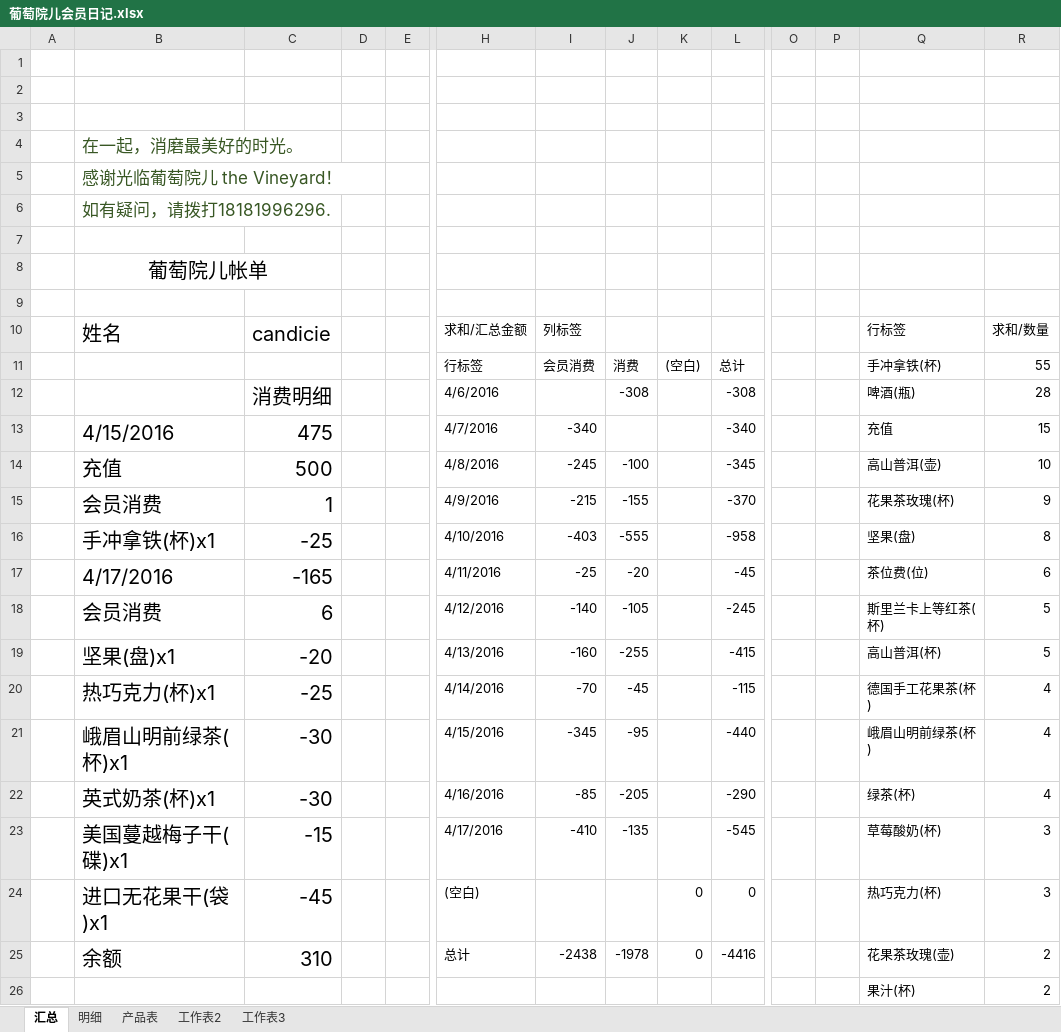
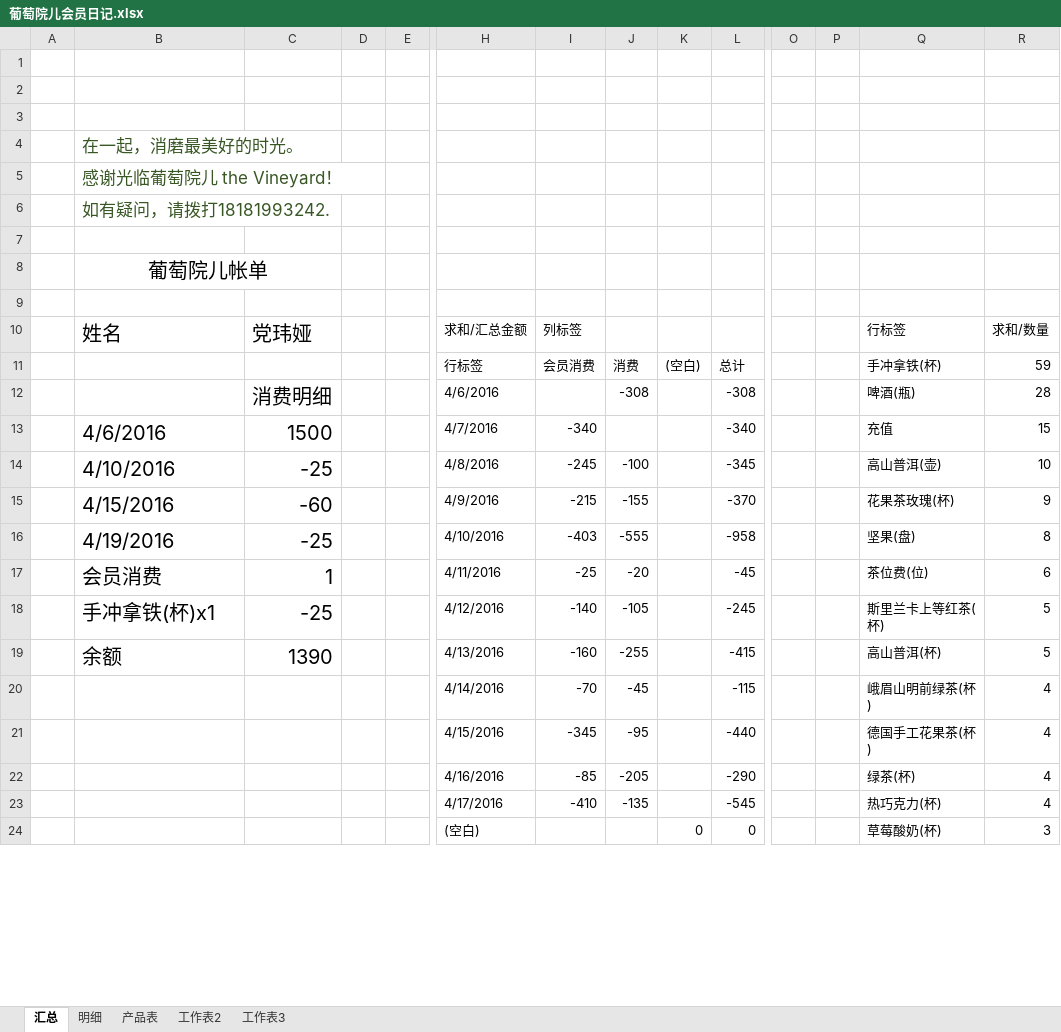
Before and after one commit to hanyong37/ptye, an Excel workbook: 文档/葡萄院儿会员日记.xlsx, sheet 汇总, drawn as a sheet; only a part is shown, gaps mark what is left out; values as stored, in another font and other column widths than the file's, no borders; removed rows and columns are numbered as before the commit, all else as after; rows hold the shown columns only; the diff covers the shown part only; the diff names each change by its address in the sheet, - before the commit and + after, or states it on an @@ line.

Commit message:
4-19

```diff
--- a/文档/葡萄院儿会员日记.xlsx (sheet 汇总)
+++ b/文档/葡萄院儿会员日记.xlsx (sheet 汇总)
-B6: 如有疑问，请拨打18181996296.
+B6: 如有疑问，请拨打18181993242.
-C10: candicie
+C10: 党玮娅
-R11: 55
+R11: 59
-B13: 4/15/2016
+B13: 4/6/2016
-C13: 475
+C13: 1500
-B14: 充值
+B14: 4/10/2016
-C14: 500
+C14: -25
-B15: 会员消费
+B15: 4/15/2016
-C15: 1
+C15: -60
-B16: 手冲拿铁(杯)x1
+B16: 4/19/2016
-B17: 4/17/2016
+B17: 会员消费
-C17: -165
+C17: 1
-B18: 会员消费
+B18: 手冲拿铁(杯)x1
-C18: 6
+C18: -25
-B19: 坚果(盘)x1
+B19: 余额
-C19: -20
+C19: 1390
-B20: 热巧克力(杯)x1
+B20: (empty)
-C20: -25
+C20: (empty)
-Q20: 德国手工花果茶(杯)
+Q20: 峨眉山明前绿茶(杯)
-B21: 峨眉山明前绿茶(杯)x1
+B21: (empty)
-C21:C22: -30
+C21:C22: (empty)
-Q21: 峨眉山明前绿茶(杯)
+Q21: 德国手工花果茶(杯)
-B22: 英式奶茶(杯)x1
+B22: (empty)
-B23: 美国蔓越梅子干(碟)x1
+B23: (empty)
-C23: -15
+C23: (empty)
-Q23: 草莓酸奶(杯)
+Q23: 热巧克力(杯)
-R23: 3
+R23: 4
-B24: 进口无花果干(袋)x1
+B24: (empty)
-C24: -45
+C24: (empty)
-Q24: 热巧克力(杯)
+Q24: 草莓酸奶(杯)
-row 25:  | 余额 | 310 |  |  | 总计 | -2438 | -1978 | 0 | -4416 |  |  | 花果茶玫瑰(壶) | 2
-row 26:  |  |  |  |  |  |  |  |  |  |  |  | 果汁(杯) | 2
```
Also changed, not shown: 10 added rows and 7 removed rows elsewhere in this sheet, sheet 明细.
